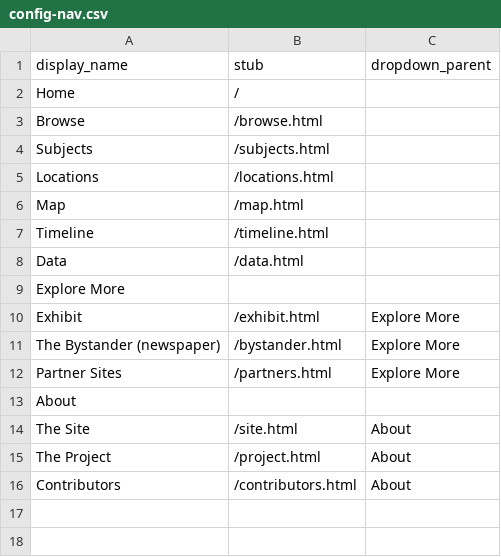
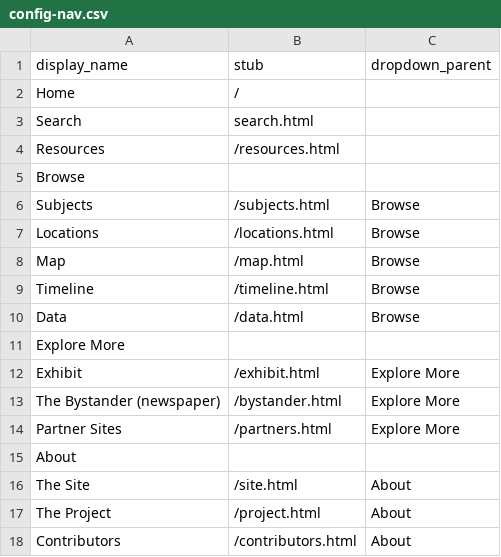
Before and after one commit to clir-abvi-portal/clir-abvi-template, a CSV file: _data/config-nav.csv, drawn as a sheet.

Commit message:
Browse drop-down created

```diff
--- a/_data/config-nav.csv
+++ b/_data/config-nav.csv
@@ -2,8 +2,10 @@ display_name,stub,dropdown_parent
 Home,/,
-Browse,/browse.html,
-Subjects,/subjects.html,
-Locations,/locations.html,
-Map,/map.html,
-Timeline,/timeline.html,
-Data,/data.html,
+Search,search.html
+Resources,/resources.html,
+Browse,
+Subjects,/subjects.html,Browse
+Locations,/locations.html,Browse
+Map,/map.html,Browse
+Timeline,/timeline.html,Browse
+Data,/data.html,Browse
 Explore More,,
```
